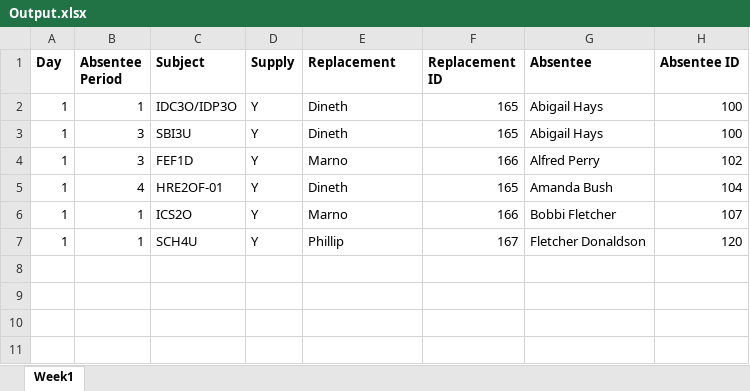
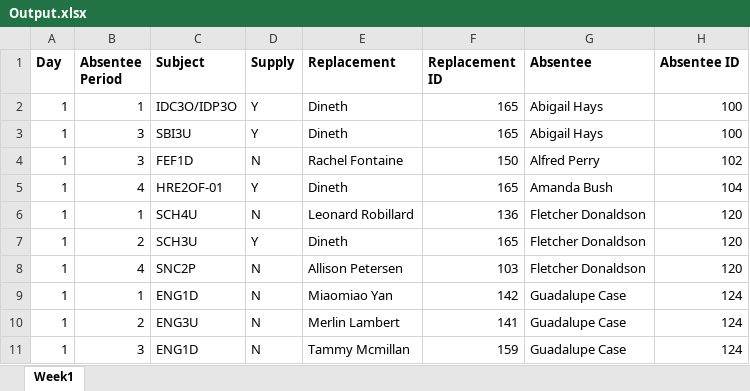
Before and after one commit to myUNB-CSCourses/OCT-T9, an Excel workbook: On-Call-Tracker/src/inputs/Output.xlsx, sheet Week1, drawn as a sheet; values as stored, in another font and other column widths than the file's, no borders; table styles not drawn; removed rows and columns are numbered as before the commit, all else as after; the diff names each change by its address in the sheet, - before the commit and + after, or states it on an @@ line.

```diff
--- a/On-Call-Tracker/src/inputs/Output.xlsx (sheet Week1)
+++ b/On-Call-Tracker/src/inputs/Output.xlsx (sheet Week1)
-D4 (Supply): Y
+D4 (Supply): N
-E4 (Replacement): Marno
+E4 (Replacement): Rachel Fontaine
-F4 (Replacement ID): 166
+F4 (Replacement ID): 150
-row 6: 1 | 1 | ICS2O | Y | Marno | 166 | Bobbi Fletcher | 107
-D6 (Supply): Y
+D6 (Supply): N
-E6 (Replacement): Phillip
+E6 (Replacement): Leonard Robillard
-F6 (Replacement ID): 167
+F6 (Replacement ID): 136
+row 7: 1 | 2 | SCH3U | Y | Dineth | 165 | Fletcher Donaldson | 120
+row 8: 1 | 4 | SNC2P | N | Allison Petersen | 103 | Fletcher Donaldson | 120
+row 9: 1 | 1 | ENG1D | N | Miaomiao Yan | 142 | Guadalupe Case | 124
+row 10: 1 | 2 | ENG3U | N | Merlin Lambert | 141 | Guadalupe Case | 124
+row 11: 1 | 3 | ENG1D | N | Tammy Mcmillan | 159 | Guadalupe Case | 124
```
Also changed, not shown: On-Call-Tracker/src/inputs/Absences.xlsx, On-Call-Tracker/src/inputs/On-call_Tallies.xlsx, 5 other files.
